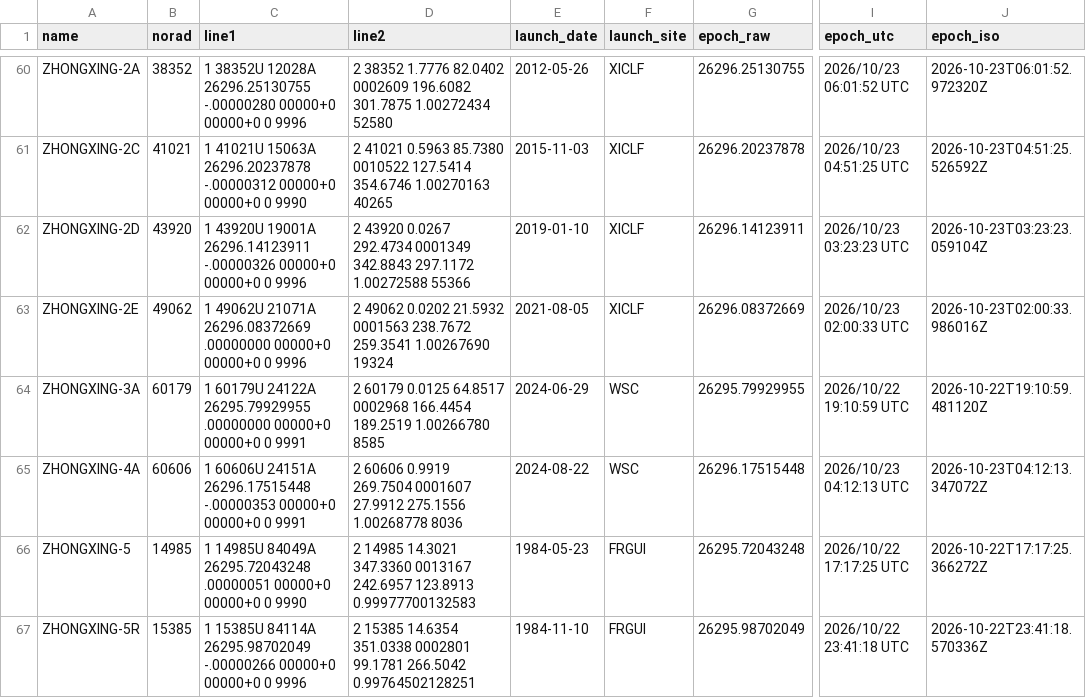
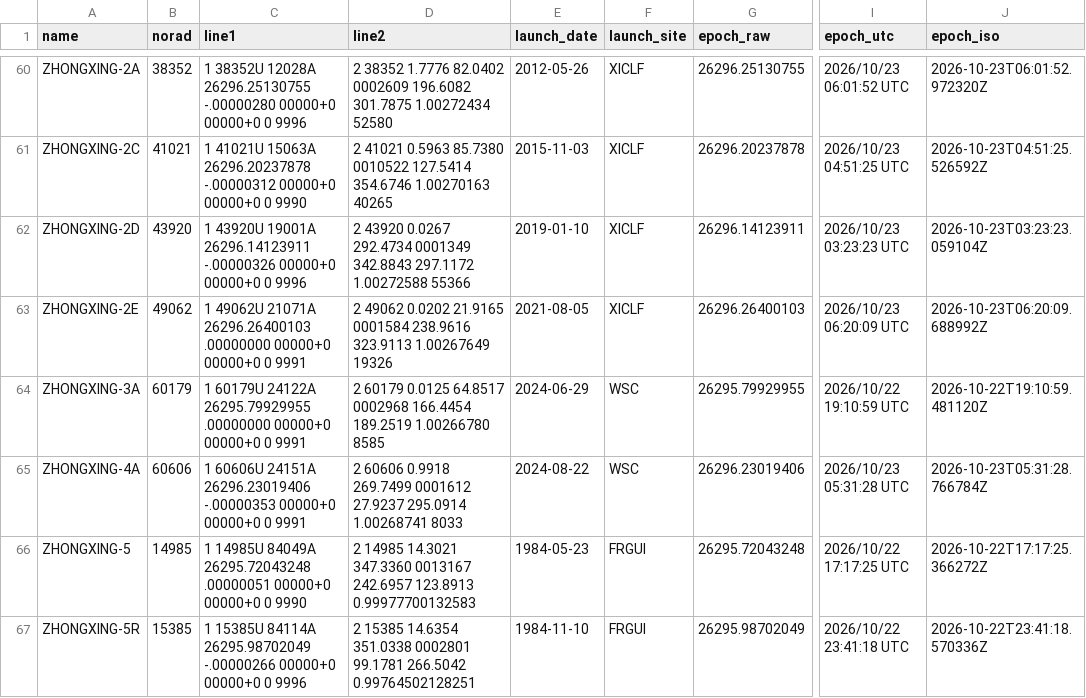
Before and after one commit to butagorilla1182/china_geo_map, a CSV file: china_geo.csv, drawn as a sheet; only a part is shown, gaps mark what is left out; the diff covers the shown part only; the diff names each change by its address in the sheet, - before the commit and + after, or states it on an @@ line.

```diff
--- a/china_geo.csv
+++ b/china_geo.csv
-C63 (line1): …49062U 21071A 26296.08372669 .00000000 00000+0 00000+0 0 9996
+C63 (line1): …49062U 21071A 26296.26400103 .00000000 00000+0 00000+0 0 9991
-D63 (line2): …49062 0.0202 21.5932 0001563 238.7672 259.3541 1.00267690 19324
+D63 (line2): …49062 0.0202 21.9165 0001584 238.9616 323.9113 1.00267649 19326
-G63 (epoch_raw): 26296.08372669
+G63 (epoch_raw): 26296.26400103
-I63 (epoch_utc): 2026/10/23 02:00:33 UTC
+I63 (epoch_utc): 2026/10/23 06:20:09 UTC
-J63 (epoch_iso): 2026-10-23T02:00:33.986016Z
+J63 (epoch_iso): 2026-10-23T06:20:09.688992Z
-C65 (line1): …60606U 24151A 26296.17515448 -.00000353 00000+0…
+C65 (line1): …60606U 24151A 26296.23019406 -.00000353 00000+0…
-D65 (line2): 2 60606 0.9919 269.7504 0001607 27.9912 275.1556 1.00268778 8036
+D65 (line2): 2 60606 0.9918 269.7499 0001612 27.9237 295.0914 1.00268741 8033
-G65 (epoch_raw): 26296.17515448
+G65 (epoch_raw): 26296.23019406
-I65 (epoch_utc): 2026/10/23 04:12:13 UTC
+I65 (epoch_utc): 2026/10/23 05:31:28 UTC
-J65 (epoch_iso): 2026-10-23T04:12:13.347072Z
+J65 (epoch_iso): 2026-10-23T05:31:28.766784Z
```
Also changed, not shown: 69 edited cells elsewhere in this file, 4 other files.
